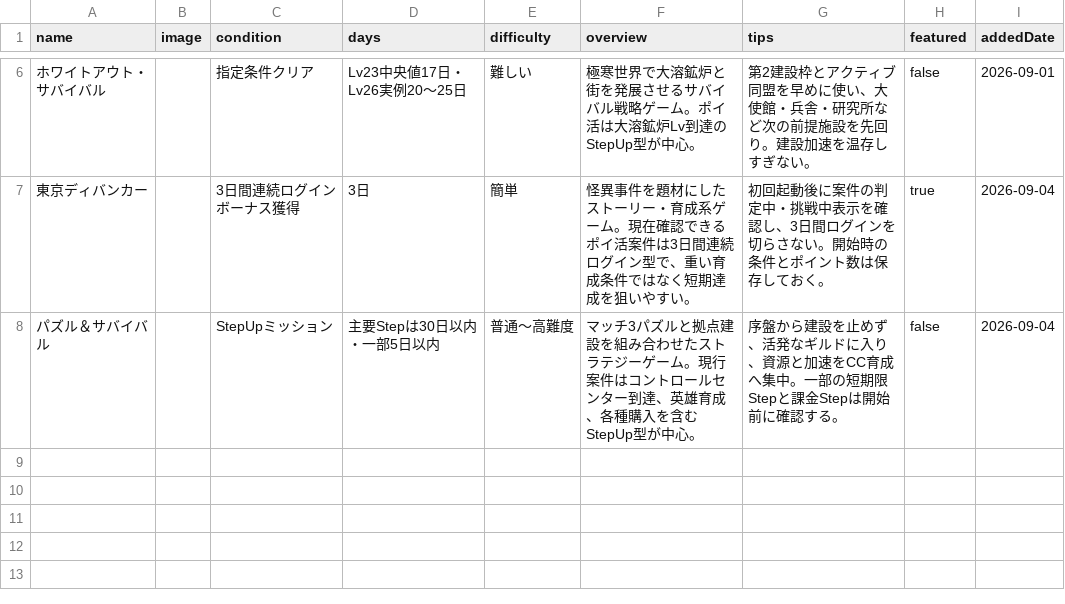
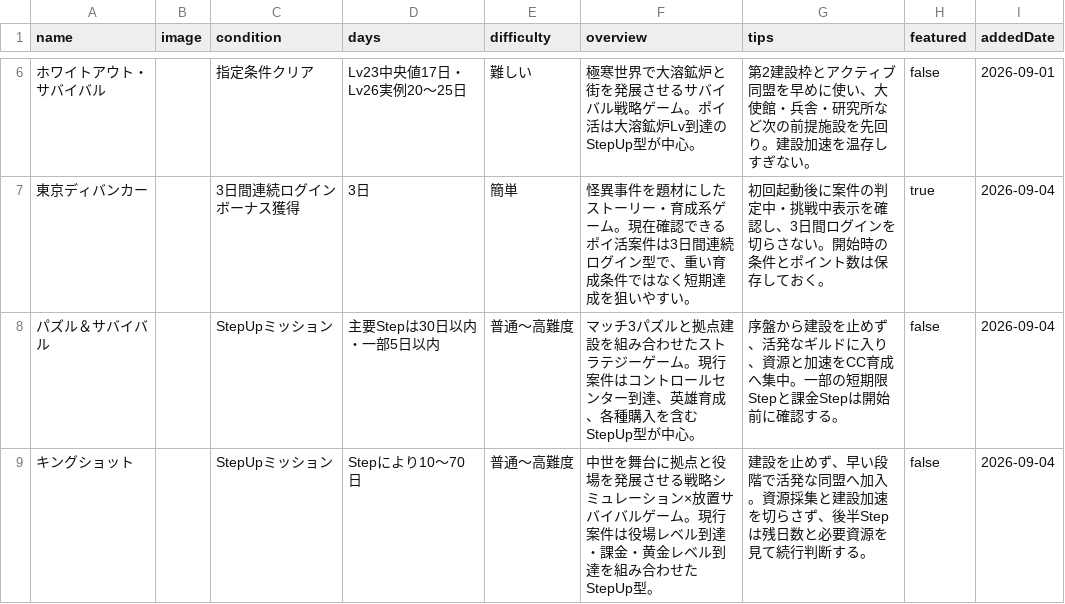
Before and after one commit to POIGAME-LAB/poigamelab, a CSV file: games.csv, drawn as a sheet; only a part is shown, gaps mark what is left out; the diff names each change by its address in the sheet, - before the commit and + after, or states it on an @@ line.

Commit message:
Add Kingshot catalog entry

```diff
--- a/games.csv
+++ b/games.csv
+row 9: キングショット |  | StepUpミッション | Stepにより10〜70日 | 普通〜高難度 | 中世を舞台に拠点と役場を発展させる戦略シミュレーション×放置サバイバルゲーム。現行案件は役場レベル到達・課金・黄金レベル到達を組み合わせたStepUp型。 | 建設を止めず、早い段階で活発な同盟へ加入。資源採集と建設加速を切らさず、後半Stepは残日数と必要資源を見て続行判断する。 | false | 2026-09-04
```
